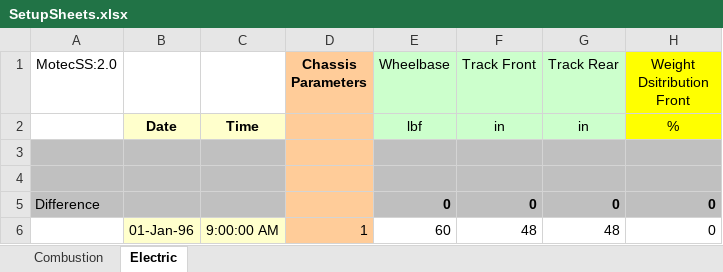
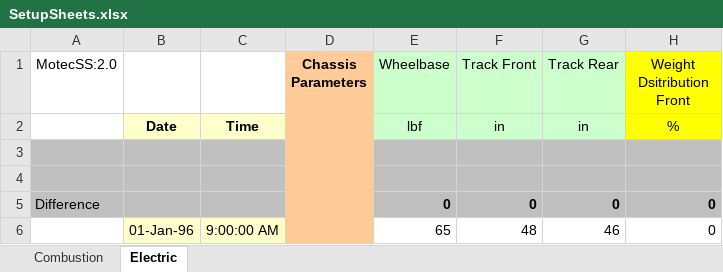
Before and after one commit to dkellerm/LapSimCombined, an Excel workbook: Functions/SetupSheets.xlsx, sheet Electric, drawn as a sheet; only a part is shown; values as stored, in another font and other column widths than the file's, no borders; charts and pictures not drawn; the diff names each change by its address in the sheet, - before the commit and + after, or states it on an @@ line.

```diff
--- a/Functions/SetupSheets.xlsx (sheet Electric)
+++ b/Functions/SetupSheets.xlsx (sheet Electric)
-D6 (Chassis Parameters): 1
+D6 (Chassis Parameters): (empty)
-E6 (Wheelbase): 60
+E6 (Wheelbase): 65
-G6 (Track Rear): 48
+G6 (Track Rear): 46
```
Also changed, not shown: sheet Combustion, 1 other file.
